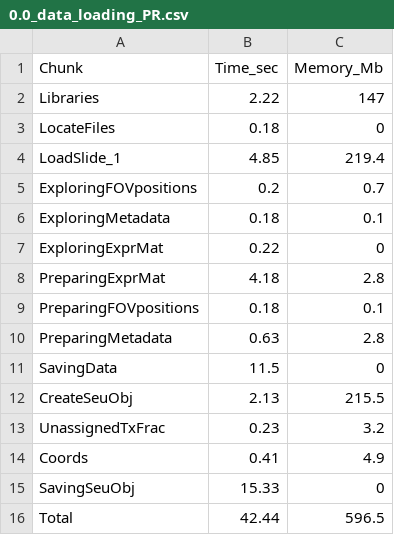
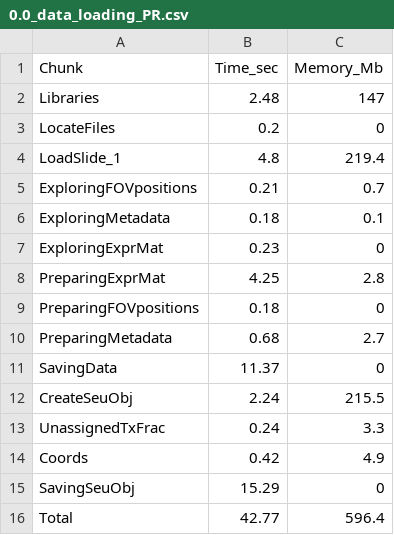
Before and after one commit to lidiaga/CosMx_pipeline_LGA, a CSV file: output/performance_reports/0.0_data_loading_PR.csv, drawn as a sheet.

```diff
--- a/output/performance_reports/0.0_data_loading_PR.csv
+++ b/output/performance_reports/0.0_data_loading_PR.csv
@@ -1,16 +1,16 @@
 "Chunk","Time_sec","Memory_Mb"
-"Libraries",2.22,147
-"LocateFiles",0.18,0
-"LoadSlide_1",4.85,219.4
-"ExploringFOVpositions",0.2,0.7
+"Libraries",2.48,147
+"LocateFiles",0.2,0
+"LoadSlide_1",4.8,219.4
+"ExploringFOVpositions",0.21,0.7
 "ExploringMetadata",0.18,0.1
-"ExploringExprMat",0.22,0
-"PreparingExprMat",4.18,2.8
-"PreparingFOVpositions",0.18,0.1
-"PreparingMetadata",0.63,2.8
-"SavingData",11.5,0
-"CreateSeuObj",2.13,215.5
-"UnassignedTxFrac",0.23,3.2
-"Coords",0.41,4.9
-"SavingSeuObj",15.33,0
-"Total",42.44,596.5
+"ExploringExprMat",0.23,0
+"PreparingExprMat",4.25,2.8
+"PreparingFOVpositions",0.18,0
+"PreparingMetadata",0.68,2.7
+"SavingData",11.37,0
+"CreateSeuObj",2.24,215.5
+"UnassignedTxFrac",0.24,3.3
+"Coords",0.42,4.9
+"SavingSeuObj",15.29,0
+"Total",42.77,596.4
```
Also changed, not shown: output/performance_reports/1.0_qc_and_filtering_PR.csv, output/performance_reports/3.0_dimensional_reduction_PR.csv, 10 other files.
